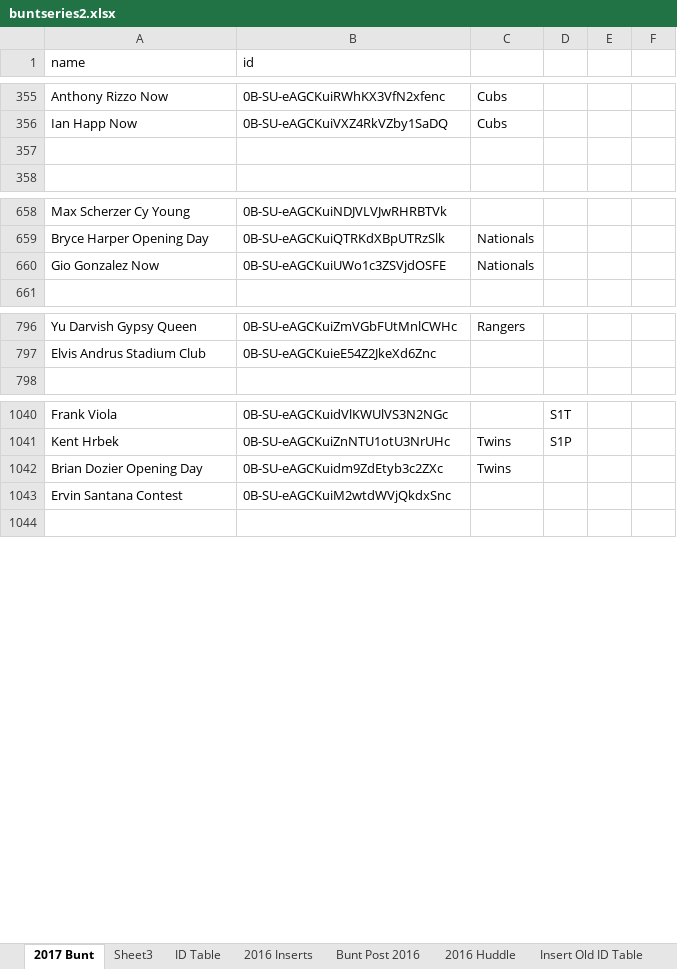
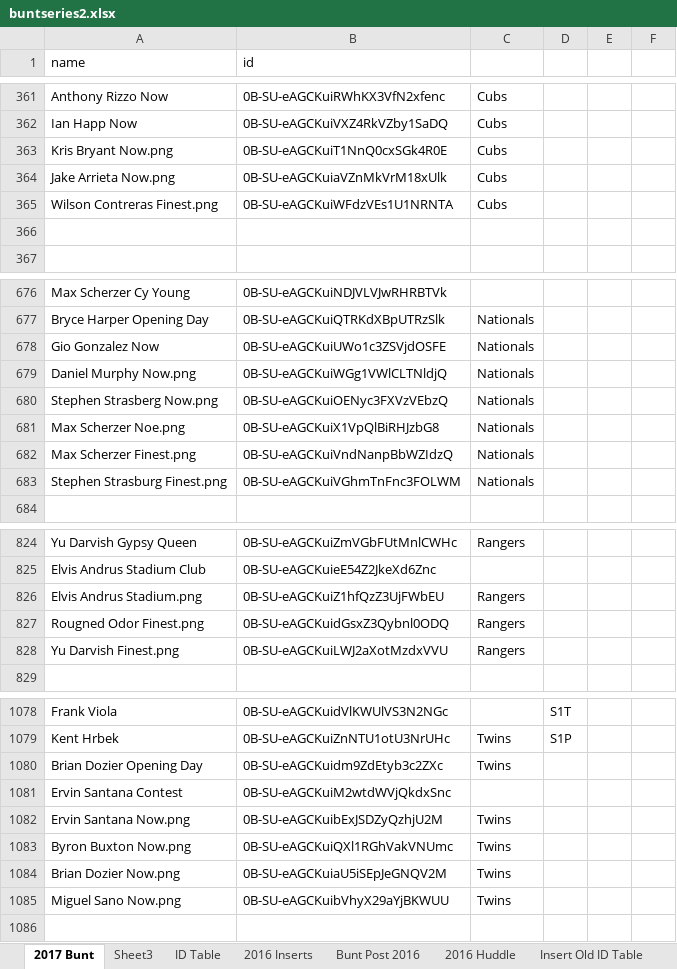
Before and after one commit to Wolfbane50/myApp, an Excel workbook: buntseries2.xlsx, sheet 2017 Bunt, drawn as a sheet; only a part is shown, gaps mark what is left out; values as stored, in another font and other column widths than the file's, no borders; conditional formats not drawn; the diff covers the shown part only; the diff names each change by its address in the sheet, - before the commit and + after, or states it on an @@ line.

Commit message:
blah

```diff
--- a/buntseries2.xlsx (sheet 2017 Bunt)
+++ b/buntseries2.xlsx (sheet 2017 Bunt)
+row 363: Kris Bryant Now.png | 0B-SU-eAGCKuiT1NnQ0cxSGk4R0E | Cubs
+row 364: Jake Arrieta Now.png | 0B-SU-eAGCKuiaVZnMkVrM18xUlk | Cubs
+row 365: Wilson Contreras Finest.png | 0B-SU-eAGCKuiWFdzVEs1U1NRNTA | Cubs
+row 679: Daniel Murphy Now.png | 0B-SU-eAGCKuiWGg1VWlCLTNldjQ | Nationals
+row 680: Stephen Strasberg Now.png | 0B-SU-eAGCKuiOENyc3FXVzVEbzQ | Nationals
+row 681: Max Scherzer Noe.png | 0B-SU-eAGCKuiX1VpQlBiRHJzbG8 | Nationals
+row 682: Max Scherzer Finest.png | 0B-SU-eAGCKuiVndNanpBbWZIdzQ | Nationals
+row 683: Stephen Strasburg Finest.png | 0B-SU-eAGCKuiVGhmTnFnc3FOLWM | Nationals
+row 826: Elvis Andrus Stadium.png | 0B-SU-eAGCKuiZ1hfQzZ3UjFWbEU | Rangers
+row 827: Rougned Odor Finest.png | 0B-SU-eAGCKuidGsxZ3Qybnl0ODQ | Rangers
+row 828: Yu Darvish Finest.png | 0B-SU-eAGCKuiLWJ2aXotMzdxVVU | Rangers
+row 1082: Ervin Santana Now.png | 0B-SU-eAGCKuibExJSDZyQzhjU2M | Twins
+row 1083: Byron Buxton Now.png | 0B-SU-eAGCKuiQXl1RGhVakVNUmc | Twins
+row 1084: Brian Dozier Now.png | 0B-SU-eAGCKuiaU5iSEpJeGNQV2M | Twins
+row 1085: Miguel Sano Now.png | 0B-SU-eAGCKuibVhyX29aYjBKWUU | Twins
```
Also changed, not shown: 30 added rows elsewhere in this sheet.
